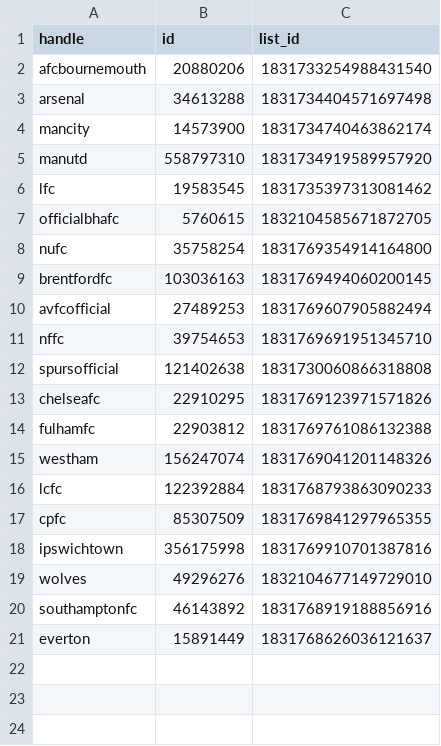
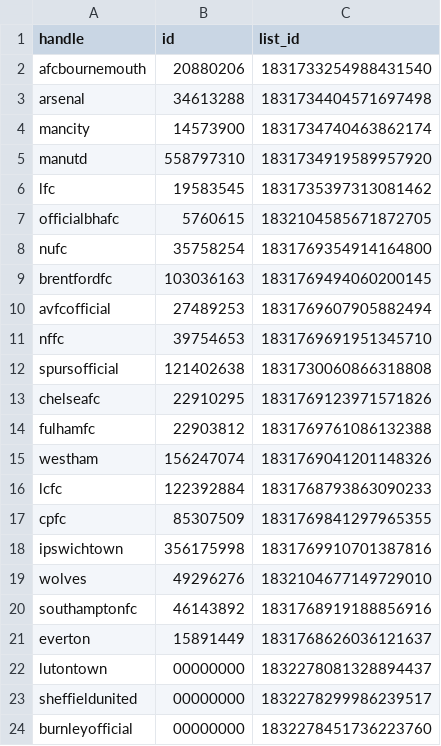
Before and after one commit to jasminex21/research, a CSV file: data_scrape/ACCOUNTS.csv, drawn as a sheet; the diff names each change by its address in the sheet, - before the commit and + after, or states it on an @@ line.

Commit message:
added relegated clubs to the dataset; should remove leicester, ipswich, southampton but keeping for now in case

```diff
--- a/data_scrape/ACCOUNTS.csv
+++ b/data_scrape/ACCOUNTS.csv
+row 22: lutontown | 00000000 | 1832278081328894437
+row 23: sheffieldunited | 00000000 | 1832278299986239517
+row 24: burnleyofficial | 00000000 | 1832278451736223760
```
Also changed, not shown: 6 other files.
